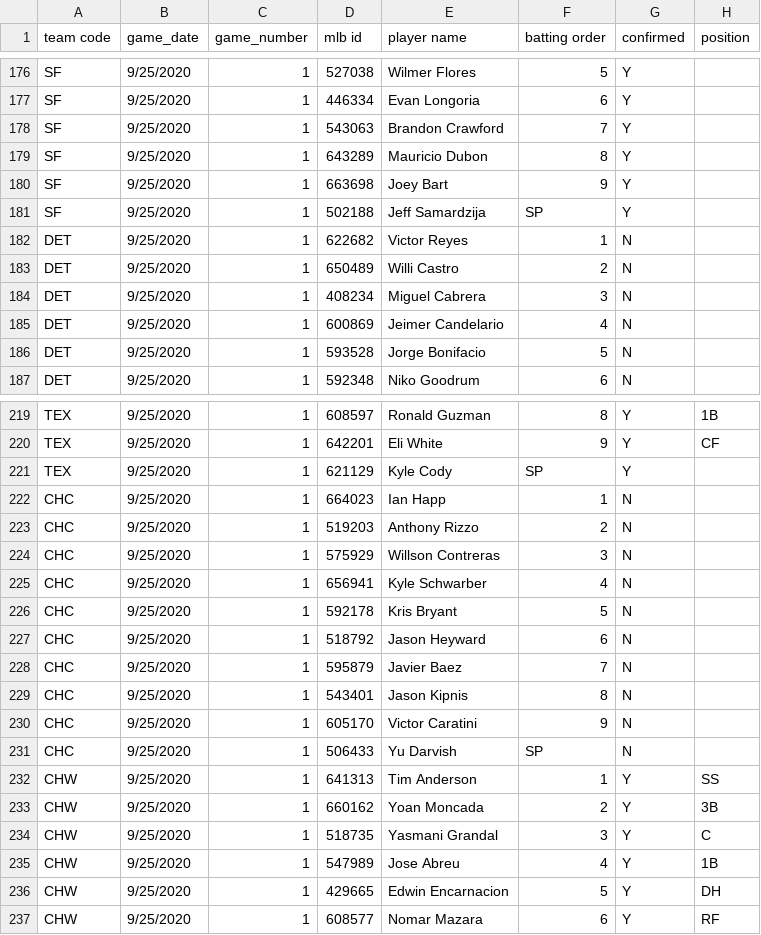
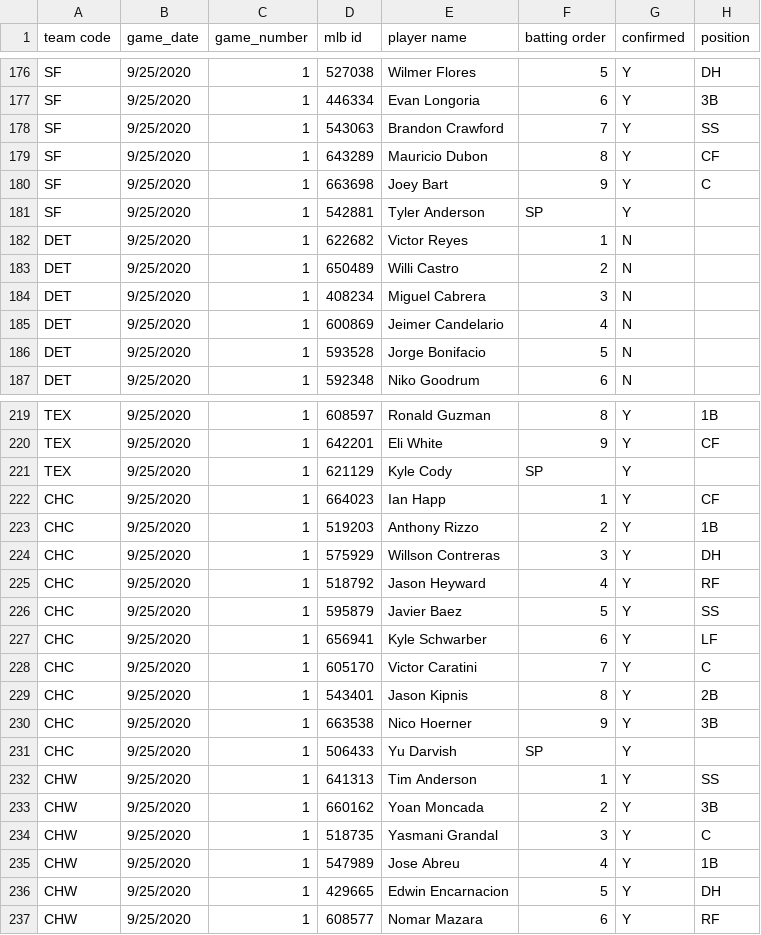
Before and after one commit to justinmof/MLBSheets-CSV-Files, a CSV file: BM-Lineup-Data1.csv, drawn as a sheet; only a part is shown, gaps mark what is left out; the diff covers the shown part only; the diff names each change by its address in the sheet, - before the commit and + after, or states it on an @@ line.

```diff
--- a/BM-Lineup-Data1.csv
+++ b/BM-Lineup-Data1.csv
-H176 (position): (empty)
+H176 (position): DH
-H177 (position): (empty)
+H177 (position): 3B
-H178 (position): (empty)
+H178 (position): SS
-H179 (position): (empty)
+H179 (position): CF
-H180 (position): (empty)
+H180 (position): C
-D181 (mlb id): 502188
+D181 (mlb id): 542881
-E181 (player name): Jeff Samardzija
+E181 (player name): Tyler Anderson
-G222:G231 (confirmed): N
+G222:G231 (confirmed): Y
-H222 (position): (empty)
+H222 (position): CF
-H223 (position): (empty)
+H223 (position): 1B
-H224 (position): (empty)
+H224 (position): DH
-D225 (mlb id): 656941
+D225 (mlb id): 518792
-E225 (player name): Kyle Schwarber
+E225 (player name): Jason Heyward
-H225 (position): (empty)
+H225 (position): RF
-D226 (mlb id): 592178
+D226 (mlb id): 595879
-E226 (player name): Kris Bryant
+E226 (player name): Javier Baez
-H226 (position): (empty)
+H226 (position): SS
-D227 (mlb id): 518792
+D227 (mlb id): 656941
-E227 (player name): Jason Heyward
+E227 (player name): Kyle Schwarber
-H227 (position): (empty)
+H227 (position): LF
-D228 (mlb id): 595879
+D228 (mlb id): 605170
-E228 (player name): Javier Baez
+E228 (player name): Victor Caratini
-H228 (position): (empty)
+H228 (position): C
-H229 (position): (empty)
+H229 (position): 2B
-D230 (mlb id): 605170
+D230 (mlb id): 663538
-E230 (player name): Victor Caratini
+E230 (player name): Nico Hoerner
-H230 (position): (empty)
+H230 (position): 3B
```
Also changed, not shown: 63 edited cells elsewhere in this file, BM-Lineup-Data.csv.
